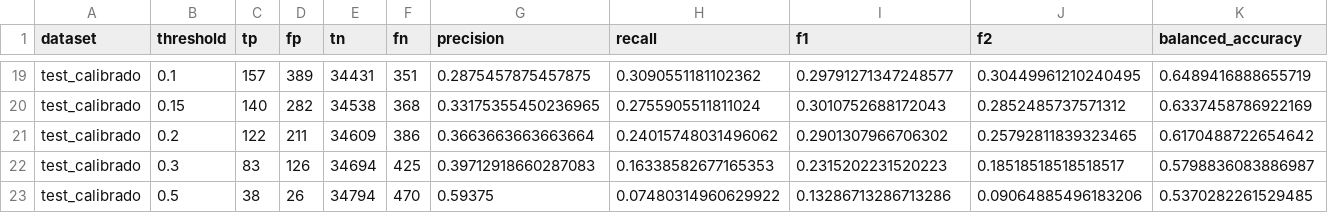
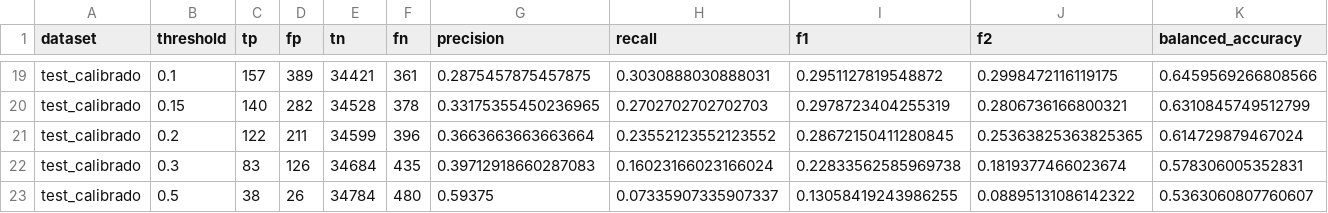
Before and after one commit to jhonsegura75Dorado/ModeloCartera, a CSV file: _modelo_riesgo_cb/modelo_catboost_v1/04_metricas_por_umbral.csv, drawn as a sheet; only a part is shown, gaps mark what is left out; the diff covers the shown part only; the diff names each change by its address in the sheet, - before the commit and + after, or states it on an @@ line.

```diff
--- a/_modelo_riesgo_cb/modelo_catboost_v1/04_metricas_por_umbral.csv
+++ b/_modelo_riesgo_cb/modelo_catboost_v1/04_metricas_por_umbral.csv
-E19 (tn): 34431
+E19 (tn): 34421
-F19 (fn): 351
+F19 (fn): 361
-H19 (recall): 0.3090551181102362
+H19 (recall): 0.3030888030888031
-I19 (f1): 0.29791271347248577
+I19 (f1): 0.2951127819548872
-J19 (f2): 0.30449961210240495
+J19 (f2): 0.2998472116119175
-K19 (balanced_accuracy): 0.6489416888655719
+K19 (balanced_accuracy): 0.6459569266808566
-E20 (tn): 34538
+E20 (tn): 34528
-F20 (fn): 368
+F20 (fn): 378
-H20 (recall): 0.2755905511811024
+H20 (recall): 0.2702702702702703
-I20 (f1): 0.3010752688172043
+I20 (f1): 0.2978723404255319
-J20 (f2): 0.2852485737571312
+J20 (f2): 0.2806736166800321
-K20 (balanced_accuracy): 0.6337458786922169
+K20 (balanced_accuracy): 0.6310845749512799
-E21 (tn): 34609
+E21 (tn): 34599
-F21 (fn): 386
+F21 (fn): 396
-H21 (recall): 0.24015748031496062
+H21 (recall): 0.23552123552123552
-I21 (f1): 0.2901307966706302
+I21 (f1): 0.28672150411280845
-J21 (f2): 0.25792811839323465
+J21 (f2): 0.25363825363825365
-K21 (balanced_accuracy): 0.6170488722654642
+K21 (balanced_accuracy): 0.614729879467024
-E22 (tn): 34694
+E22 (tn): 34684
-F22 (fn): 425
+F22 (fn): 435
-H22 (recall): 0.16338582677165353
+H22 (recall): 0.16023166023166024
-I22 (f1): 0.2315202231520223
+I22 (f1): 0.22833562585969738
-J22 (f2): 0.18518518518518517
+J22 (f2): 0.1819377466023674
-K22 (balanced_accuracy): 0.5798836083886987
+K22 (balanced_accuracy): 0.578306005352831
-E23 (tn): 34794
+E23 (tn): 34784
-F23 (fn): 470
+F23 (fn): 480
-H23 (recall): 0.07480314960629922
+H23 (recall): 0.07335907335907337
-I23 (f1): 0.13286713286713286
+I23 (f1): 0.13058419243986255
-J23 (f2): 0.09064885496183206
+J23 (f2): 0.08895131086142322
-K23 (balanced_accuracy): 0.5370282261529485
+K23 (balanced_accuracy): 0.5363060807760607
```
Also changed, not shown: 2 added rows, 2 removed rows and 24 edited cells elsewhere in this file, _modelo_riesgo_cb/modelo_catboost_v1/00_validacion_dataset.csv, _modelo_riesgo_cb/modelo_catboost_v1/05_metricas_topk.csv, 39 other files.
